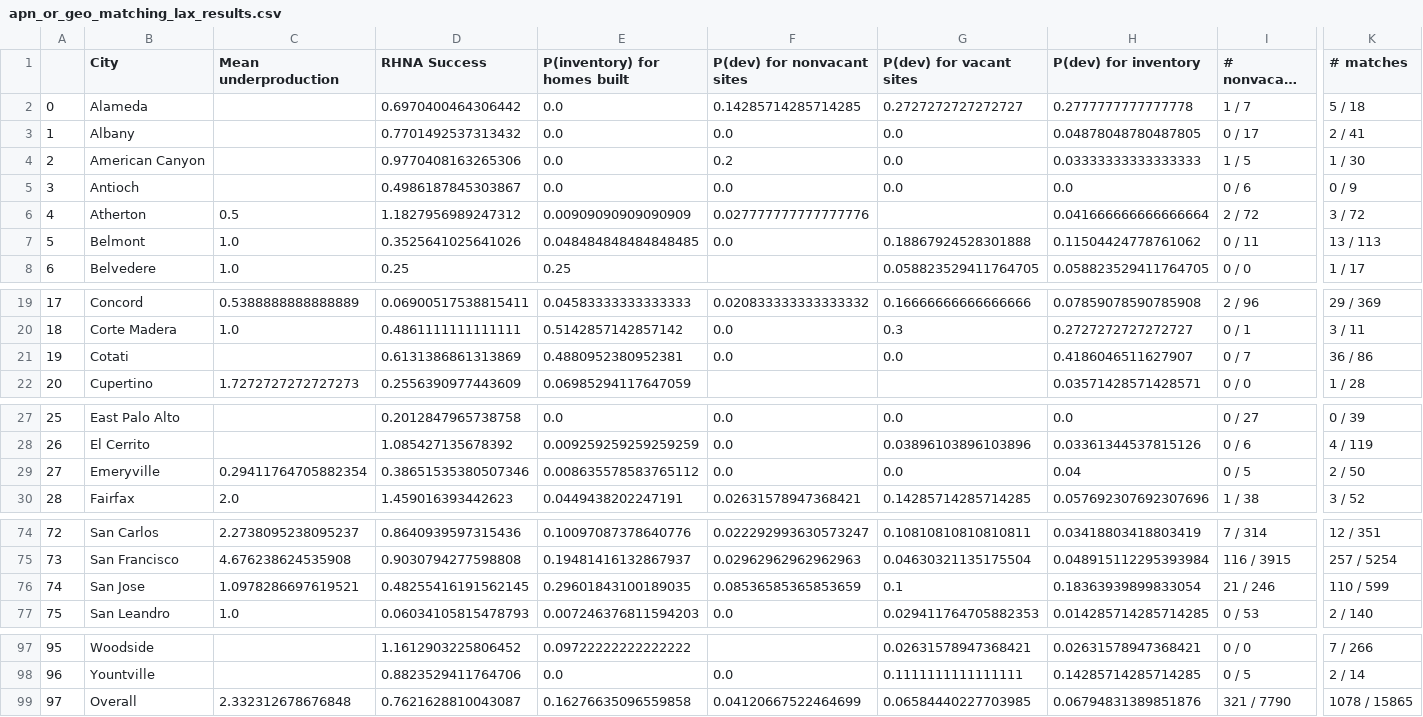
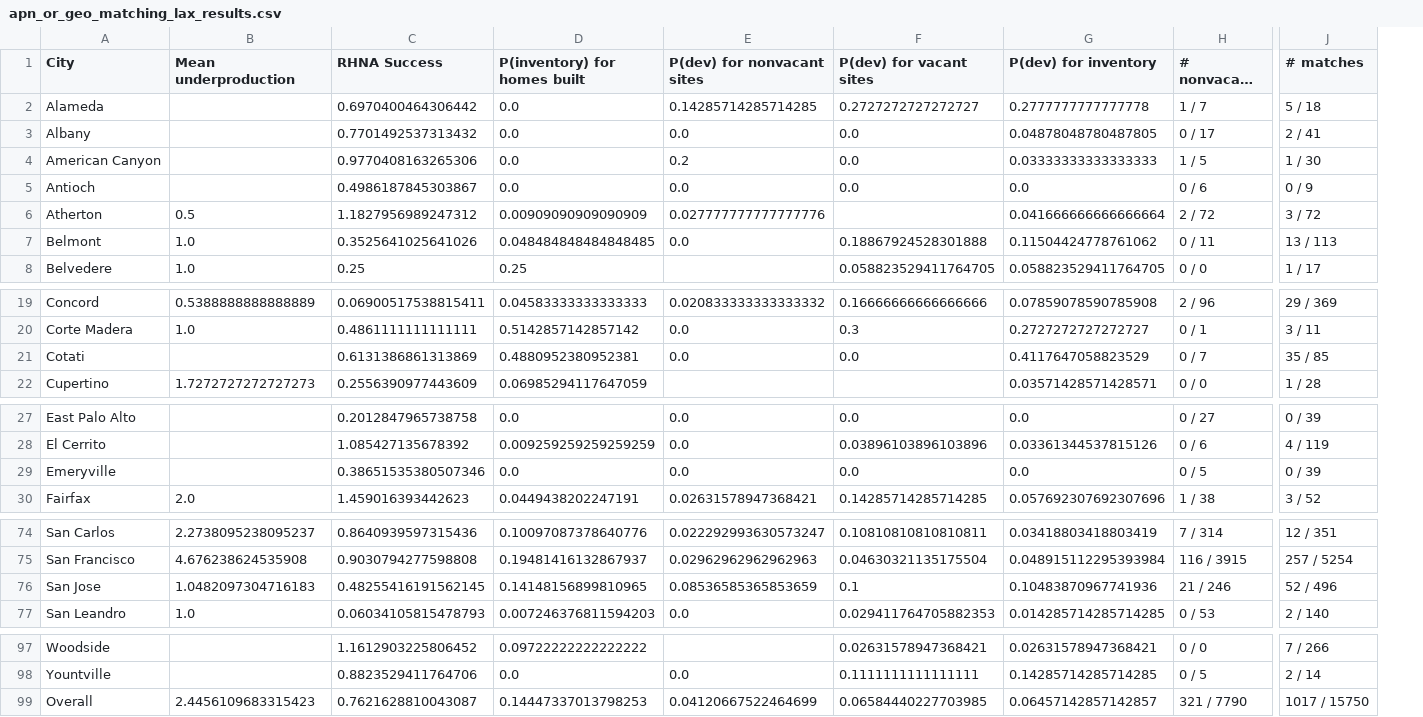
Before and after one commit to YIMBYdata/housing-elements, a CSV file: results/apn_or_geo_matching_lax_results.csv, drawn as a sheet; only a part is shown, gaps mark what is left out; long unchanged cells end in …; removed rows and columns are numbered as before the commit, all else as after; the diff names each change by its address in the sheet, - before the commit and + after, or states it on an @@ line.

```diff
--- a/results/apn_or_geo_matching_lax_results.csv
+++ b/results/apn_or_geo_matching_lax_results.csv
-column A, rows 2-8: 0 | 1 | 2 | 3 | 4 | 5 | 6; rows 19-22: 17 | 18 | 19 | 20; rows 27-30: 25 | 26 | 27 | 28; rows 74-77: 72 | 73 | 74 | 75; rows 97-99: 95 | 96 | 97
-G21 (P(dev) for inventory): 0.4186046511627907
+G21 (P(dev) for inventory): 0.4117647058823529
-J21 (# matches): 36 / 86
+J21 (# matches): 35 / 85
-B29 (Mean underproduction): 0.29411764705882354
+B29 (Mean underproduction): (empty)
-D29 (P(inventory) for homes built): 0.008635578583765112
+D29 (P(inventory) for homes built): 0.0
-G29 (P(dev) for inventory): 0.04
+G29 (P(dev) for inventory): 0.0
-J29 (# matches): 2 / 50
+J29 (# matches): 0 / 39
-B76 (Mean underproduction): 1.0978286697619521
+B76 (Mean underproduction): 1.0482097304716183
-D76 (P(inventory) for homes built): 0.29601843100189035
+D76 (P(inventory) for homes built): 0.14148156899810965
-G76 (P(dev) for inventory): 0.18363939899833054
+G76 (P(dev) for inventory): 0.10483870967741936
-J76 (# matches): 110 / 599
+J76 (# matches): 52 / 496
-B99 (Mean underproduction): 2.332312678676848
+B99 (Mean underproduction): 2.4456109683315423
-D99 (P(inventory) for homes built): 0.16276635096559858
+D99 (P(inventory) for homes built): 0.14447337013798253
-G99 (P(dev) for inventory): 0.06794831389851876
+G99 (P(dev) for inventory): 0.06457142857142857
-J99 (# matches): 1078 / 15865
+J99 (# matches): 1017 / 15750
```
Also changed, not shown: results/apn_matching_results.csv, results/apn_or_geo_matching_results.csv, 21 other files.
